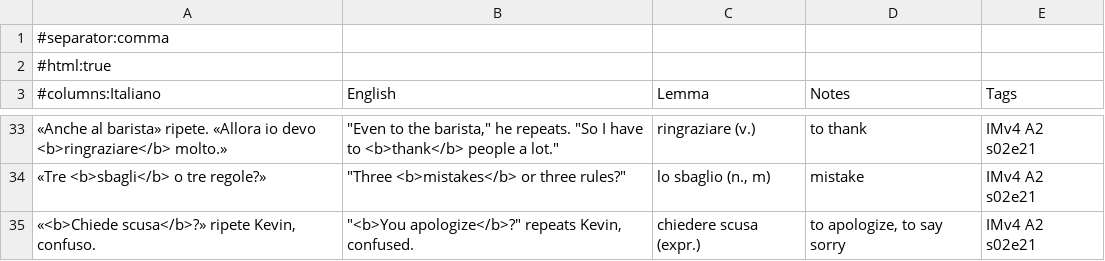
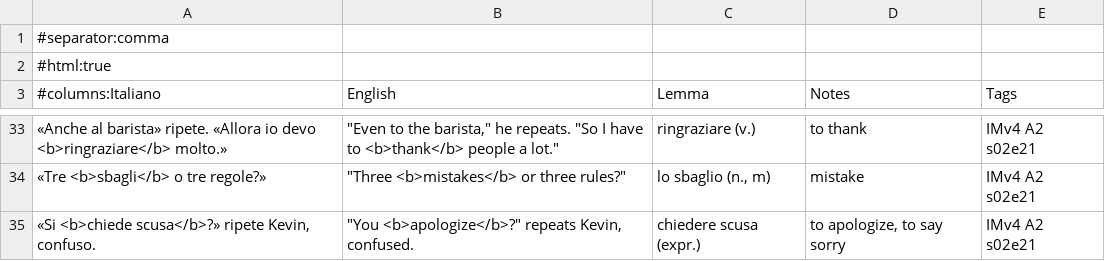
Before and after one commit to Scottiej2k/IMv4, a CSV file: chapters/s02e21/anki.csv, drawn as a sheet; only a part is shown, gaps mark what is left out.

```diff
--- a/chapters/s02e21/anki.csv
+++ b/chapters/s02e21/anki.csv
@@ -34,2 +34,2 @@
 "«Tre <b>sbagli</b> o tre regole?»","""Three <b>mistakes</b> or three rules?""","lo sbaglio (n., m)","mistake","IMv4 A2 s02e21"
-"«<b>Chiede scusa</b>?» ripete Kevin, confuso.","""<b>You apologize</b>?"" repeats Kevin, confused.","chiedere scusa (expr.)","to apologize, to say sorry","IMv4 A2 s02e21"
+"«Si <b>chiede scusa</b>?» ripete Kevin, confuso.","""You <b>apologize</b>?"" repeats Kevin, confused.","chiedere scusa (expr.)","to apologize, to say sorry","IMv4 A2 s02e21"
```
Also changed, not shown: curriculum/lexicon.csv, 10 other files.
